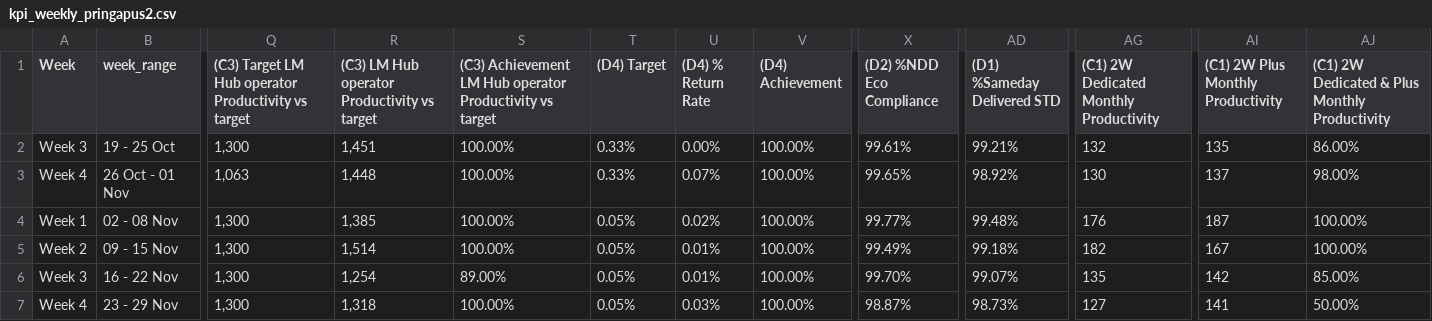
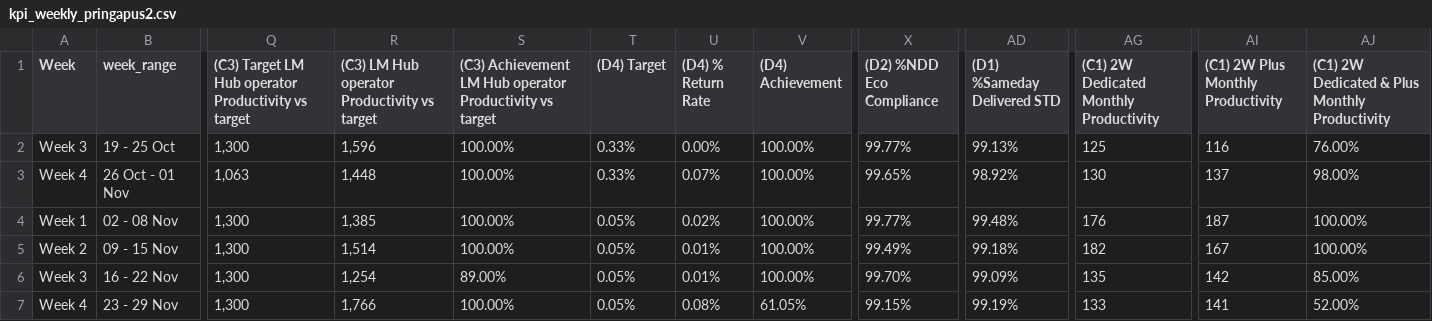
Before and after one commit to choerolfikrihamdani-cell/automationKPI, a CSV file: kpi_weekly_pringapus2.csv, drawn as a sheet; only a part is shown, gaps mark what is left out; the diff names each change by its address in the sheet, - before the commit and + after, or states it on an @@ line.

Commit message:
Auto-sync kpi_weekly_pringapus2.csv (2026-11-25 21:27)

```diff
--- a/kpi_weekly_pringapus2.csv
+++ b/kpi_weekly_pringapus2.csv
-R2: 1,451
+R2: 1,596
-X2 ((D2) %NDD Eco Compliance): 99.61%
+X2 ((D2) %NDD Eco Compliance): 99.77%
-AD2 ((D1) %Sameday Delivered STD): 99.21%
+AD2 ((D1) %Sameday Delivered STD): 99.13%
-AG2: 132
+AG2: 125
-AI2: 135
+AI2: 116
-AJ2: 86.00%
+AJ2: 76.00%
-AD6 ((D1) %Sameday Delivered STD): 99.07%
+AD6 ((D1) %Sameday Delivered STD): 99.09%
-R7: 1,318
+R7: 1,766
-U7 ((D4) % Return Rate): 0.03%
+U7 ((D4) % Return Rate): 0.08%
-V7 ((D4) Achievement): 100.00%
+V7 ((D4) Achievement): 61.05%
-X7 ((D2) %NDD Eco Compliance): 98.87%
+X7 ((D2) %NDD Eco Compliance): 99.15%
-AD7 ((D1) %Sameday Delivered STD): 98.73%
+AD7 ((D1) %Sameday Delivered STD): 99.19%
-AG7: 127
+AG7: 133
-AJ7: 50.00%
+AJ7: 52.00%
```
